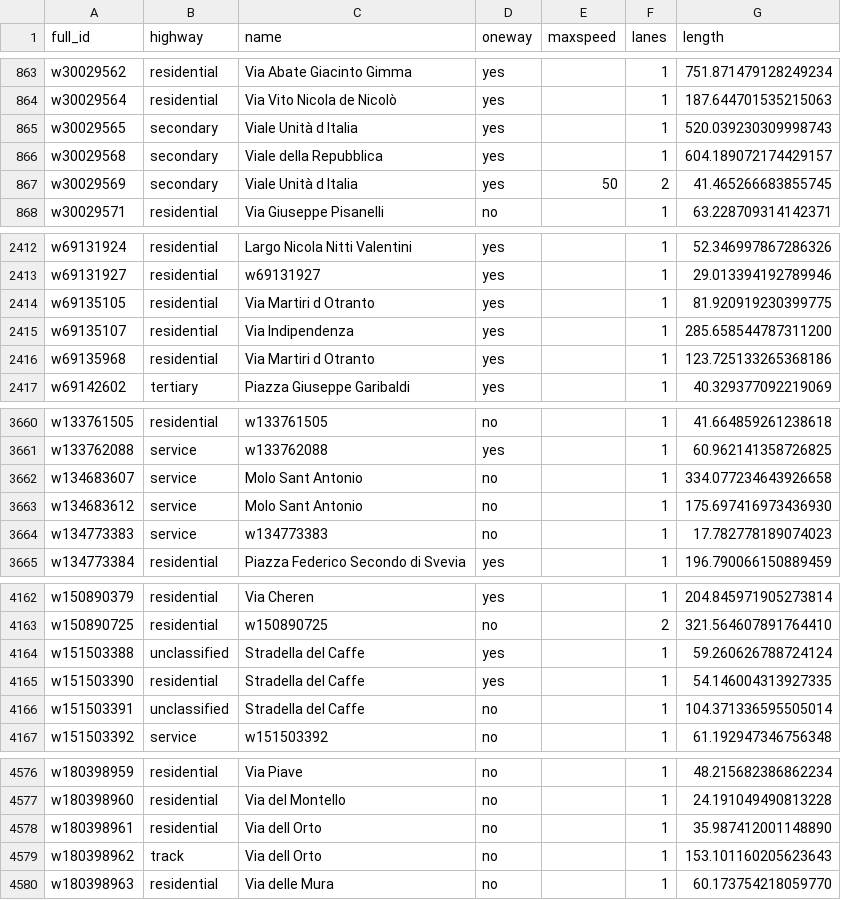
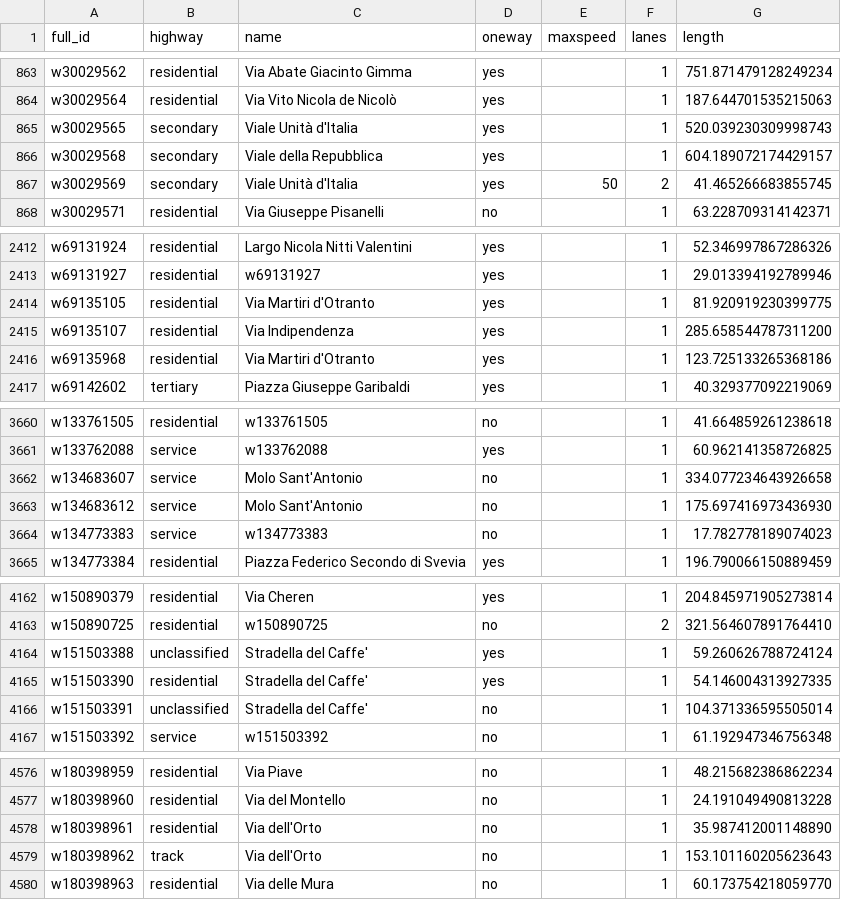
Before and after one commit to frankcesco/IngCon24, a CSV file: data/strade.csv, drawn as a sheet; only a part is shown, gaps mark what is left out; the diff covers the shown part only.

```diff
--- a/data/strade.csv
+++ b/data/strade.csv
@@ -864,5 +864,5 @@ w30029562,residential,Via Abate Giacinto Gimma,yes,,"1",751.871479128249234
 w30029564,residential,Via Vito Nicola de Nicolò,yes,,"1",187.644701535215063
-w30029565,secondary,Viale Unità d Italia,yes,,"1",520.039230309998743
+w30029565,secondary,Viale Unità d'Italia,yes,,"1",520.039230309998743
 w30029568,secondary,Viale della Repubblica,yes,,"1",604.189072174429157
-w30029569,secondary,Viale Unità d Italia,yes,"50","2",41.465266683855745
+w30029569,secondary,Viale Unità d'Italia,yes,"50","2",41.465266683855745
 w30029571,residential,Via Giuseppe Pisanelli,no,,"1",63.228709314142371
@@ -2413,5 +2413,5 @@ w69131924,residential,Largo Nicola Nitti Valentini,yes,,"1",52.346997867286326
 w69131927,residential,w69131927,yes,,"1",29.013394192789946
-w69135105,residential,Via Martiri d Otranto,yes,,"1",81.920919230399775
+w69135105,residential,Via Martiri d'Otranto,yes,,"1",81.920919230399775
 w69135107,residential,Via Indipendenza,yes,,"1",285.658544787311200
-w69135968,residential,Via Martiri d Otranto,yes,,"1",123.725133265368186
+w69135968,residential,Via Martiri d'Otranto,yes,,"1",123.725133265368186
 w69142602,tertiary,Piazza Giuseppe Garibaldi,yes,,"1",40.329377092219069
@@ -3661,4 +3661,4 @@ w133761505,residential,w133761505,no,,"1",41.664859261238618
 w133762088,service,w133762088,yes,,"1",60.962141358726825
-w134683607,service,Molo Sant Antonio,no,,"1",334.077234643926658
-w134683612,service,Molo Sant Antonio,no,,"1",175.697416973436930
+w134683607,service,Molo Sant'Antonio,no,,"1",334.077234643926658
+w134683612,service,Molo Sant'Antonio,no,,"1",175.697416973436930
 w134773383,service,w134773383,no,,"1",17.782778189074023
@@ -4163,5 +4163,5 @@ w150890379,residential,Via Cheren,yes,,"1",204.845971905273814
 w150890725,residential,w150890725,no,,"2",321.564607891764410
-w151503388,unclassified,Stradella del Caffe ,yes,,"1",59.260626788724124
-w151503390,residential,Stradella del Caffe ,yes,,"1",54.146004313927335
-w151503391,unclassified,Stradella del Caffe ,no,,"1",104.371336595505014
+w151503388,unclassified,Stradella del Caffe',yes,,"1",59.260626788724124
+w151503390,residential,Stradella del Caffe',yes,,"1",54.146004313927335
+w151503391,unclassified,Stradella del Caffe',no,,"1",104.371336595505014
 w151503392,service,w151503392,no,,"1",61.192947346756348
@@ -4577,4 +4577,4 @@ w180398959,residential,Via Piave,no,,"1",48.215682386862234
 w180398960,residential,Via del Montello,no,,"1",24.191049490813228
-w180398961,residential,Via dell Orto,no,,"1",35.987412001148890
-w180398962,track,Via dell Orto,no,,"1",153.101160205623643
+w180398961,residential,Via dell'Orto,no,,"1",35.987412001148890
+w180398962,track,Via dell'Orto,no,,"1",153.101160205623643
 w180398963,residential,Via delle Mura,no,,"1",60.173754218059770
```
Also changed, not shown: 4 removed rows and 93 edited cells elsewhere in this file, 6 other files.
